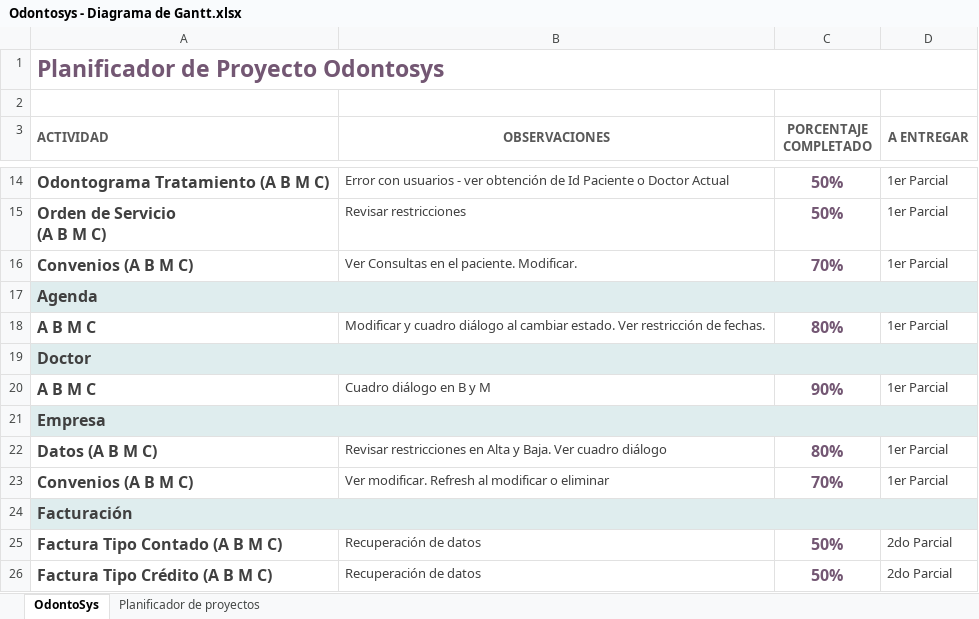
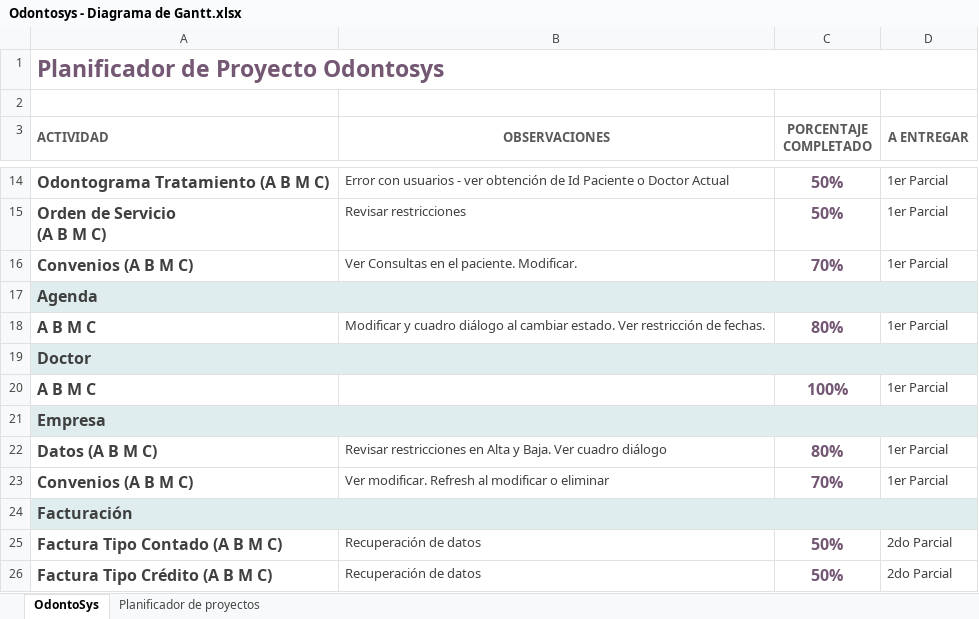
Before and after one commit to milcabisag/Odontosys2017, an Excel workbook: Odontosys - Diagrama de Gantt.xlsx, sheet OdontoSys, drawn as a sheet; only a part is shown, gaps mark what is left out; values as stored, in another font and other column widths than the file's, no borders; the diff names each change by its address in the sheet, - before the commit and + after, or states it on an @@ line.

Commit message:
ABMC Doctor
Módulo Doctor completado 100% ABMC

```diff
--- a/Odontosys - Diagrama de Gantt.xlsx (sheet OdontoSys)
+++ b/Odontosys - Diagrama de Gantt.xlsx (sheet OdontoSys)
-B20 (OBSERVACIONES): Cuadro diálogo en B y M
+B20 (OBSERVACIONES): (empty)
-C20 (PORCENTAJE COMPLETADO): 90%
+C20 (PORCENTAJE COMPLETADO): 100%
```
Also changed, not shown: sheet Planificador de proyectos, 3 other files.
